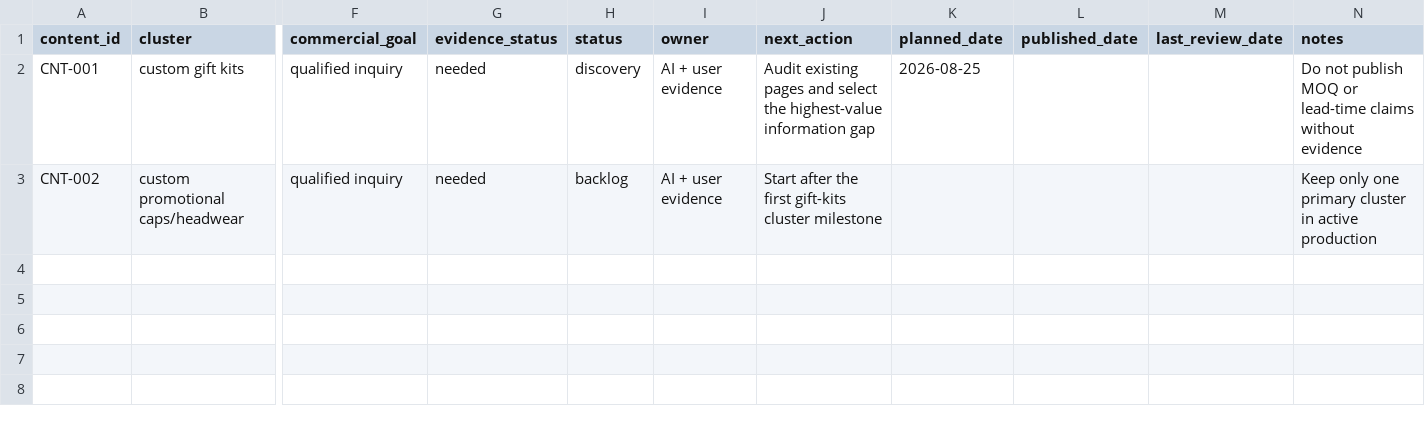
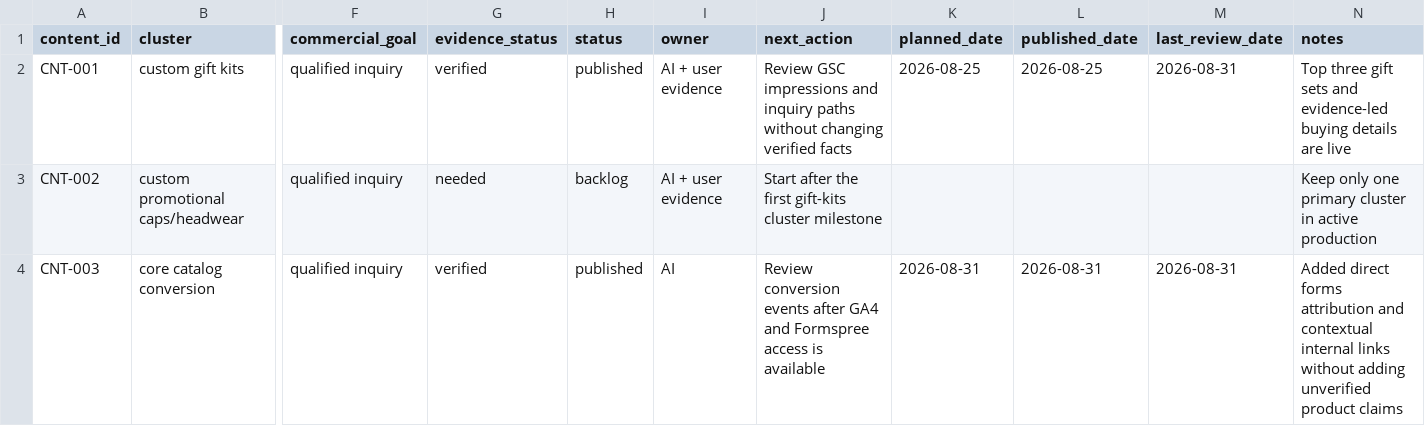
Before and after one commit to fypromosgifts/fy-promogifts-homepage, a CSV file: data/seo-ops/content-pipeline.csv, drawn as a sheet; only a part is shown, gaps mark what is left out; rows hold the shown columns only; the diff names each change by its address in the sheet, - before the commit and + after, or states it on an @@ line.

Commit message:
Improve core category conversion paths

```diff
--- a/data/seo-ops/content-pipeline.csv
+++ b/data/seo-ops/content-pipeline.csv
-G2 (evidence_status): needed
+G2 (evidence_status): verified
-H2 (status): discovery
+H2 (status): published
-J2 (next_action): Audit existing pages and select the highest-value information gap
+J2 (next_action): Review GSC impressions and inquiry paths without changing verified facts
-L2 (published_date): (empty)
+L2 (published_date): 2026-08-25
-M2 (last_review_date): (empty)
+M2 (last_review_date): 2026-08-31
-N2 (notes): Do not publish MOQ or lead-time claims without evidence
+N2 (notes): Top three gift sets and evidence-led buying details are live
+row 4: CNT-003 | core catalog conversion | qualified inquiry | verified | published | AI | Review conversion events after GA4 and Formspree access is available | 2026-08-31 | 2026-08-31 | 2026-08-31 | Added direct forms attribution and contextual internal links without adding unverified product claims
```
Also changed, not shown: 15 other files.
